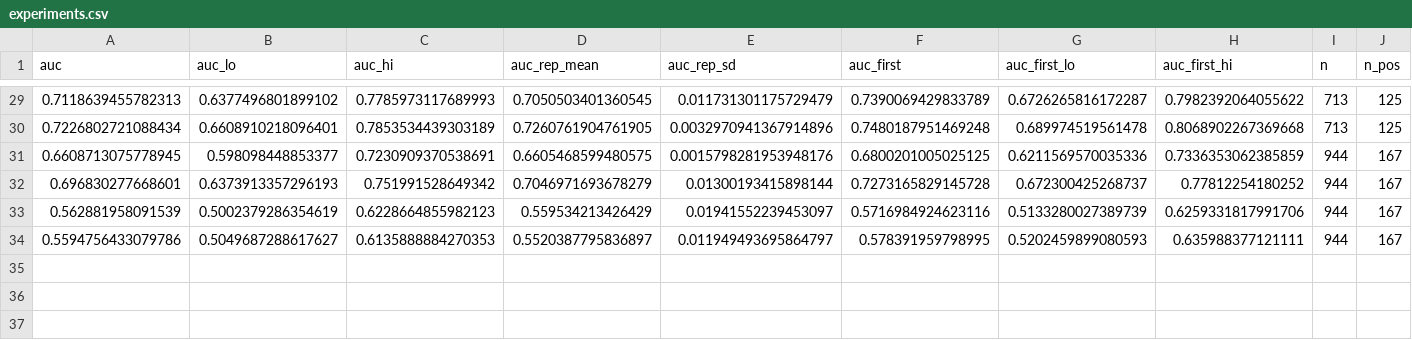
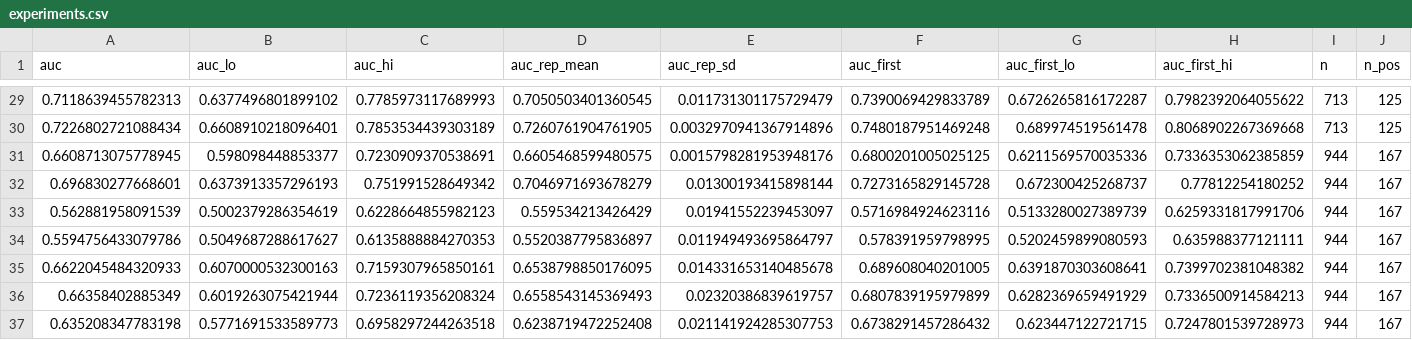
Before and after one commit to h-cohen/keratoconus-v2, a CSV file: rethink/results/experiments.csv, drawn as a sheet; only a part is shown, gaps mark what is left out; rows hold the shown columns only; the diff names each change by its address in the sheet, - before the commit and + after, or states it on an @@ line.

Commit message:
rethink: E09 image+numeric fusion on all 944 scans (no gain over age)

```diff
--- a/rethink/results/experiments.csv
+++ b/rethink/results/experiments.csv
+row 35: 0.6622045484320933 | 0.6070000532300163 | 0.7159307965850161 | 0.6538798850176095 | 0.014331653140485678 | 0.689608040201005 | 0.6391870303608641 | 0.7399702381048382 | 944 | 167
+row 36: 0.66358402885349 | 0.6019263075421944 | 0.7236119356208324 | 0.6558543145369493 | 0.02320386839619757 | 0.6807839195979899 | 0.6282369659491929 | 0.7336500914584213 | 944 | 167
+row 37: 0.635208347783198 | 0.5771691533589773 | 0.6958297244263518 | 0.6238719472252408 | 0.021141924285307753 | 0.6738291457286432 | 0.623447122721715 | 0.7247801539728973 | 944 | 167
```
Also changed, not shown: 2 other files.
